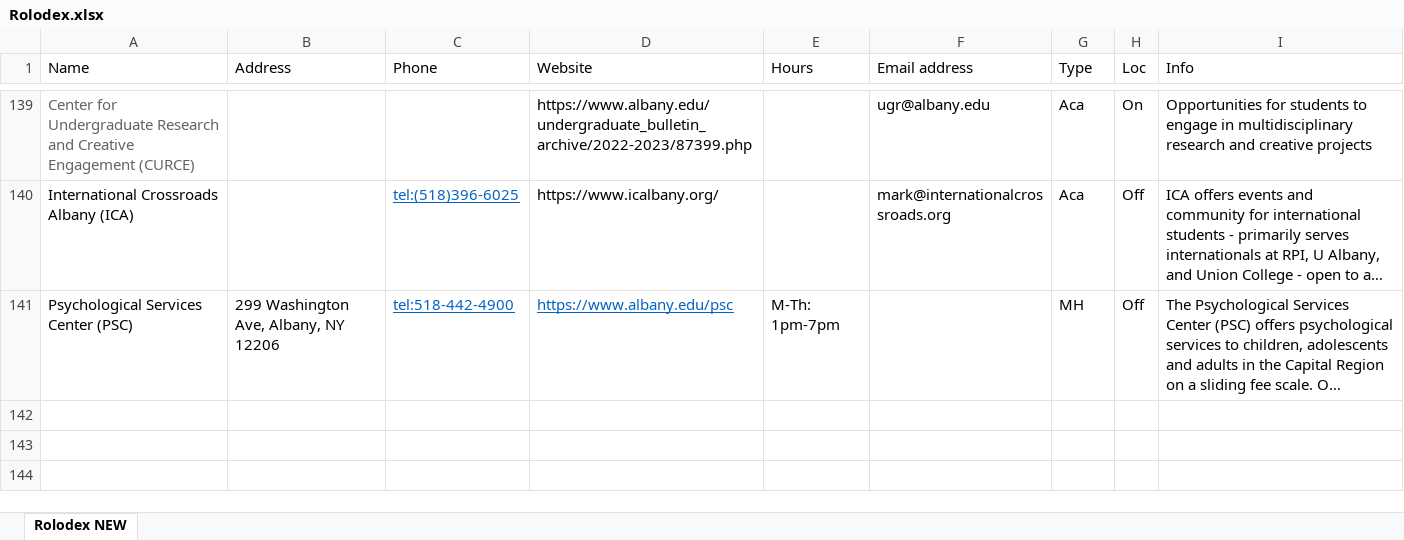
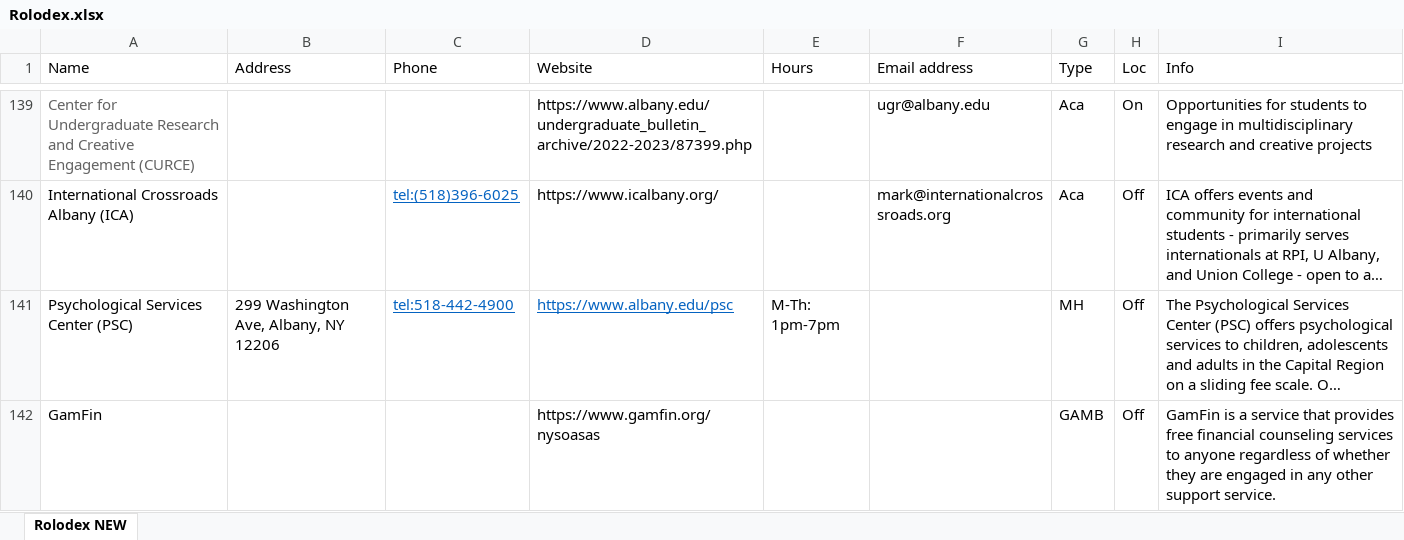
Before and after one commit to UAlbanyProjectACCESS/Rolodex, an Excel workbook: data-raw/Rolodex.xlsx, sheet Rolodex NEW, drawn as a sheet; only a part is shown, gaps mark what is left out; long unchanged cells end in …; values as stored, in another font and other column widths than the file's, no borders; the diff names each change by its address in the sheet, - before the commit and + after, or states it on an @@ line.

```diff
--- a/data-raw/Rolodex.xlsx (sheet Rolodex NEW)
+++ b/data-raw/Rolodex.xlsx (sheet Rolodex NEW)
+row 142: GamFin |  |  | https://www.gamfin.org/nysoasas |  |  | GAMB | Off | GamFin is a service that provides free financial counseling services to anyone regardless of whether they are engaged in any other support service.
```
Also changed, not shown: Module Code Generator.xlsx, 5 other files.
